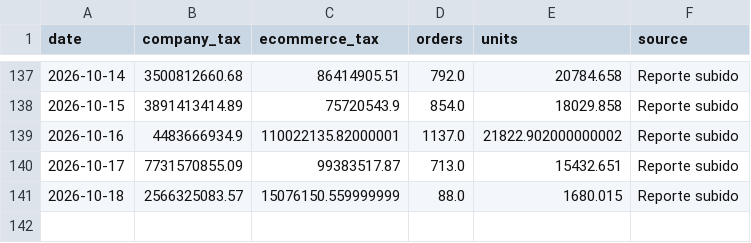
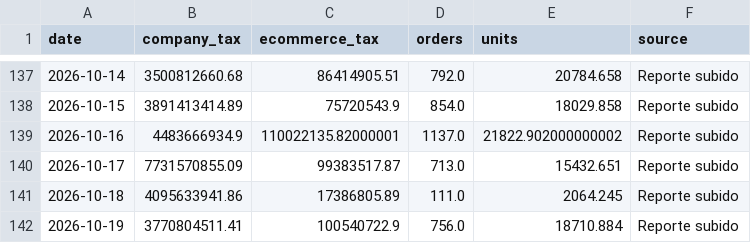
Before and after one commit to 2026-Masonline/masonline-dashboard, a CSV file: data.csv, drawn as a sheet; only a part is shown, gaps mark what is left out.

Commit message:
Actualizar datos ecommerce - Mes en curso

```diff
--- a/data.csv
+++ b/data.csv
@@ -140,2 +140,3 @@ date,company_tax,ecommerce_tax,orders,units,source
 2026-10-17,7731570855.09,99383517.87,713.0,15432.651,Reporte subido
-2026-10-18,2566325083.57,15076150.559999999,88.0,1680.015,Reporte subido
+2026-10-18,4095633941.86,17386805.89,111.0,2064.245,Reporte subido
+2026-10-19,3770804511.41,100540722.9,756.0,18710.884,Reporte subido
```
